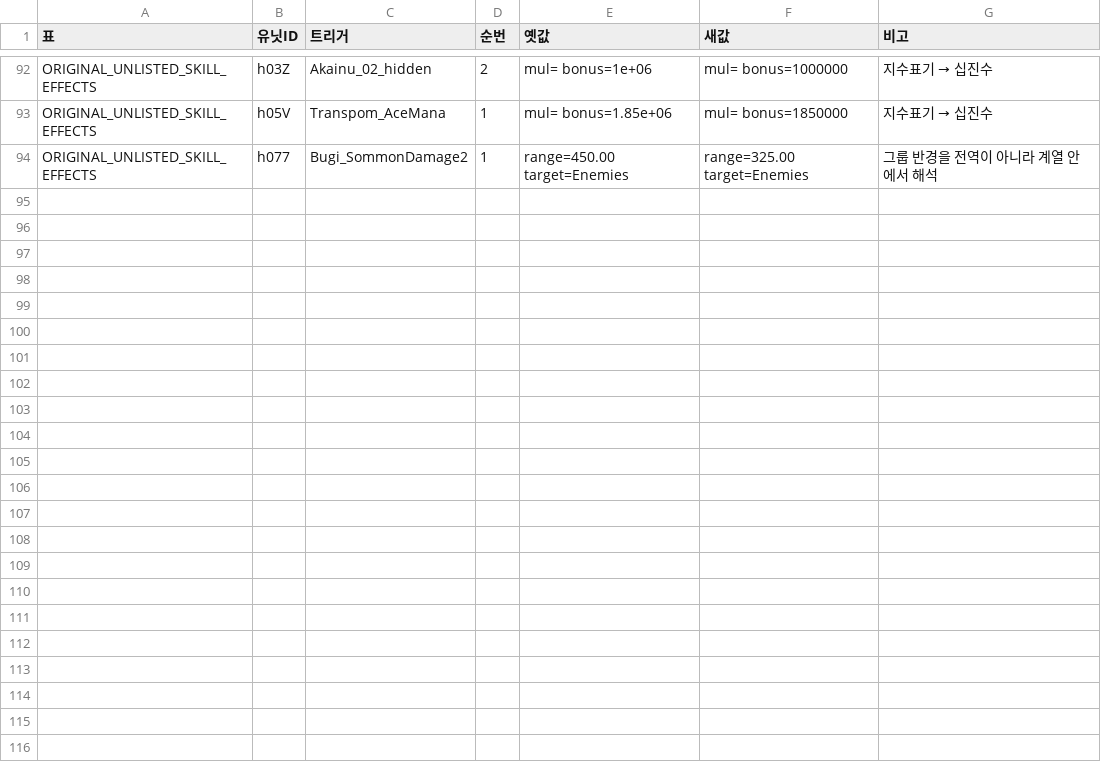
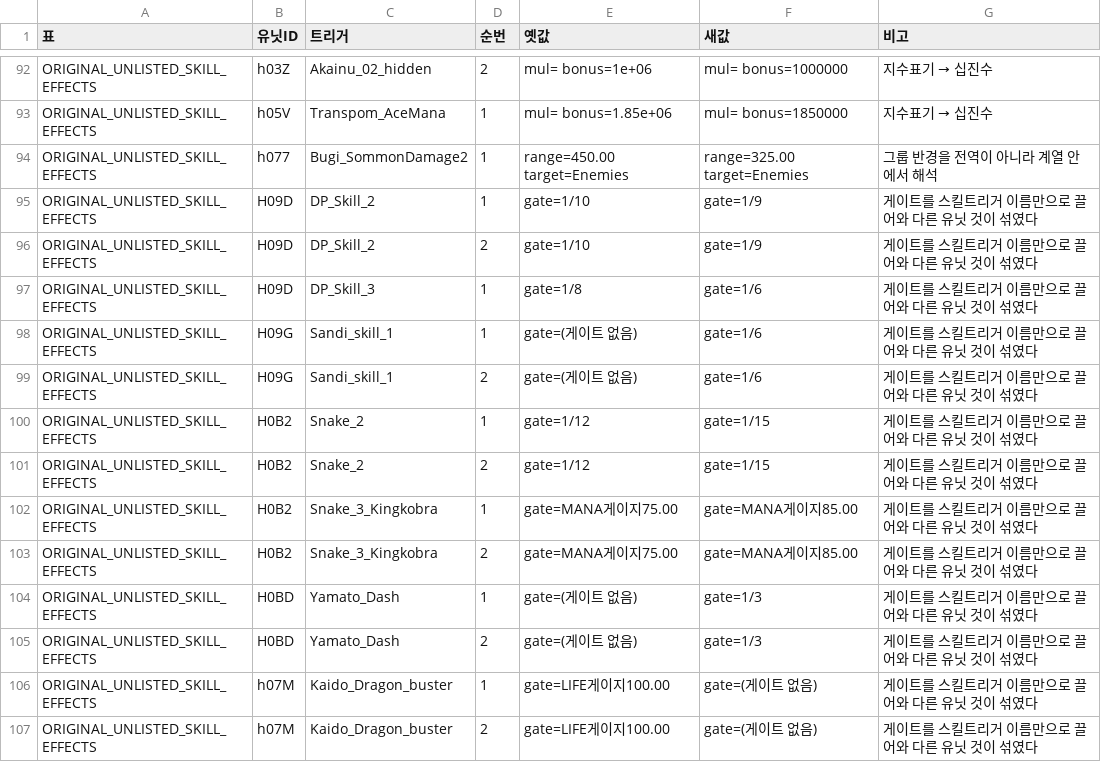
Before and after one commit to aabyess/GuilRandomDefense, a CSV file: Docs/reference/RANGE_CORRECTIONS.csv, drawn as a sheet; only a part is shown, gaps mark what is left out; the diff names each change by its address in the sheet, - before the commit and + after, or states it on an @@ line.

```diff
--- a/Docs/reference/RANGE_CORRECTIONS.csv
+++ b/Docs/reference/RANGE_CORRECTIONS.csv
+row 95: ORIGINAL_UNLISTED_SKILL_EFFECTS | H09D | DP_Skill_2 | 1 | gate=1/10 | gate=1/9 | 게이트를 스킬트리거 이름만으로 끌어와 다른 유닛 것이 섞였다
+row 96: ORIGINAL_UNLISTED_SKILL_EFFECTS | H09D | DP_Skill_2 | 2 | gate=1/10 | gate=1/9 | 게이트를 스킬트리거 이름만으로 끌어와 다른 유닛 것이 섞였다
+row 97: ORIGINAL_UNLISTED_SKILL_EFFECTS | H09D | DP_Skill_3 | 1 | gate=1/8 | gate=1/6 | 게이트를 스킬트리거 이름만으로 끌어와 다른 유닛 것이 섞였다
+row 98: ORIGINAL_UNLISTED_SKILL_EFFECTS | H09G | Sandi_skill_1 | 1 | gate=(게이트 없음) | gate=1/6 | 게이트를 스킬트리거 이름만으로 끌어와 다른 유닛 것이 섞였다
+row 99: ORIGINAL_UNLISTED_SKILL_EFFECTS | H09G | Sandi_skill_1 | 2 | gate=(게이트 없음) | gate=1/6 | 게이트를 스킬트리거 이름만으로 끌어와 다른 유닛 것이 섞였다
+row 100: ORIGINAL_UNLISTED_SKILL_EFFECTS | H0B2 | Snake_2 | 1 | gate=1/12 | gate=1/15 | 게이트를 스킬트리거 이름만으로 끌어와 다른 유닛 것이 섞였다
+row 101: ORIGINAL_UNLISTED_SKILL_EFFECTS | H0B2 | Snake_2 | 2 | gate=1/12 | gate=1/15 | 게이트를 스킬트리거 이름만으로 끌어와 다른 유닛 것이 섞였다
+row 102: ORIGINAL_UNLISTED_SKILL_EFFECTS | H0B2 | Snake_3_Kingkobra | 1 | gate=MANA게이지75.00 | gate=MANA게이지85.00 | 게이트를 스킬트리거 이름만으로 끌어와 다른 유닛 것이 섞였다
+row 103: ORIGINAL_UNLISTED_SKILL_EFFECTS | H0B2 | Snake_3_Kingkobra | 2 | gate=MANA게이지75.00 | gate=MANA게이지85.00 | 게이트를 스킬트리거 이름만으로 끌어와 다른 유닛 것이 섞였다
+row 104: ORIGINAL_UNLISTED_SKILL_EFFECTS | H0BD | Yamato_Dash | 1 | gate=(게이트 없음) | gate=1/3 | 게이트를 스킬트리거 이름만으로 끌어와 다른 유닛 것이 섞였다
+row 105: ORIGINAL_UNLISTED_SKILL_EFFECTS | H0BD | Yamato_Dash | 2 | gate=(게이트 없음) | gate=1/3 | 게이트를 스킬트리거 이름만으로 끌어와 다른 유닛 것이 섞였다
+row 106: ORIGINAL_UNLISTED_SKILL_EFFECTS | h07M | Kaido_Dragon_buster | 1 | gate=LIFE게이지100.00 | gate=(게이트 없음) | 게이트를 스킬트리거 이름만으로 끌어와 다른 유닛 것이 섞였다
+row 107: ORIGINAL_UNLISTED_SKILL_EFFECTS | h07M | Kaido_Dragon_buster | 2 | gate=LIFE게이지100.00 | gate=(게이트 없음) | 게이트를 스킬트리거 이름만으로 끌어와 다른 유닛 것이 섞였다
```
Also changed, not shown: Docs/reference/ORIGINAL_UNLISTED_SKILL_EFFECTS.csv, 1 other file.
